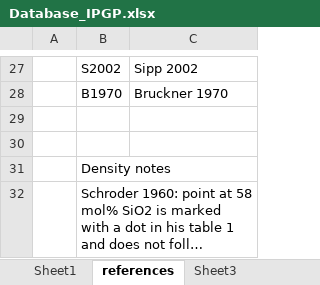
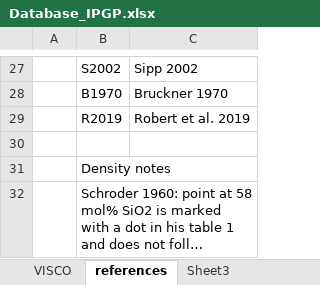
Before and after one commit to charlesll/i-melt, an Excel workbook: data/Database_IPGP.xlsx, sheet references, drawn as a sheet; only a part is shown, gaps mark what is left out; long unchanged cells end in …; values as stored, in another font and other column widths than the file's, no borders; the diff names each change by its address in the sheet, - before the commit and + after, or states it on an @@ line.

Commit message:
playing with model and added Robert data

```diff
--- a/data/Database_IPGP.xlsx (sheet references)
+++ b/data/Database_IPGP.xlsx (sheet references)
-sheet tab: Sheet1
+sheet tab: VISCO
-row 29: (empty)
+row 29:  | R2019 | Robert et al. 2019
```
Also changed, not shown: sheet VISCO, sheet DENSITY, sheet raman, charts or pictures, 24 other files.
